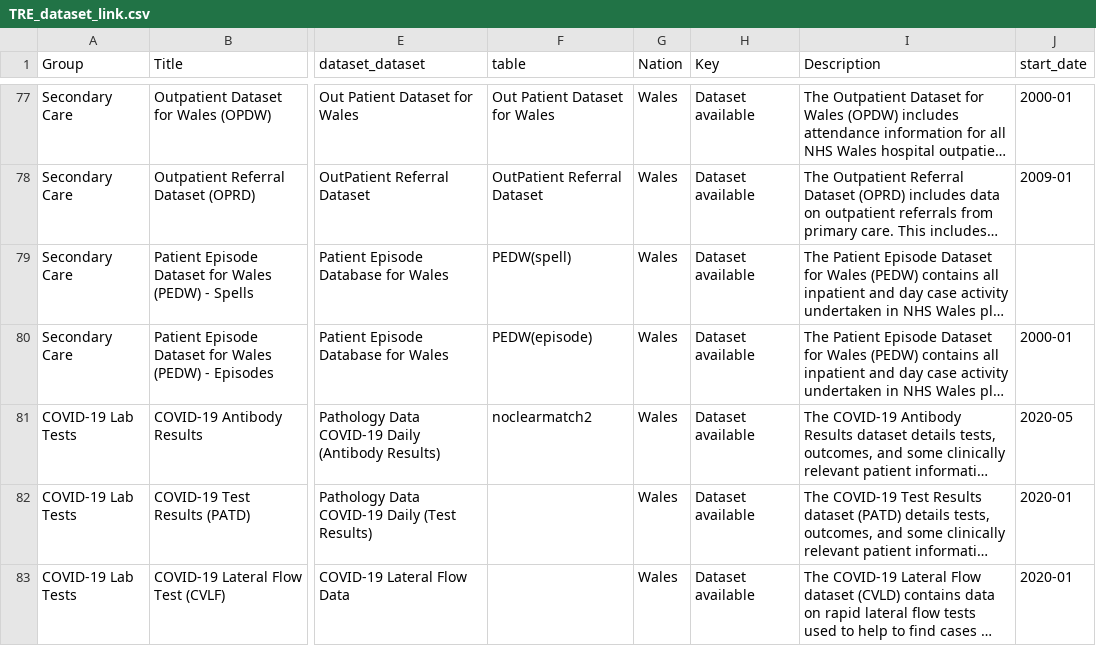
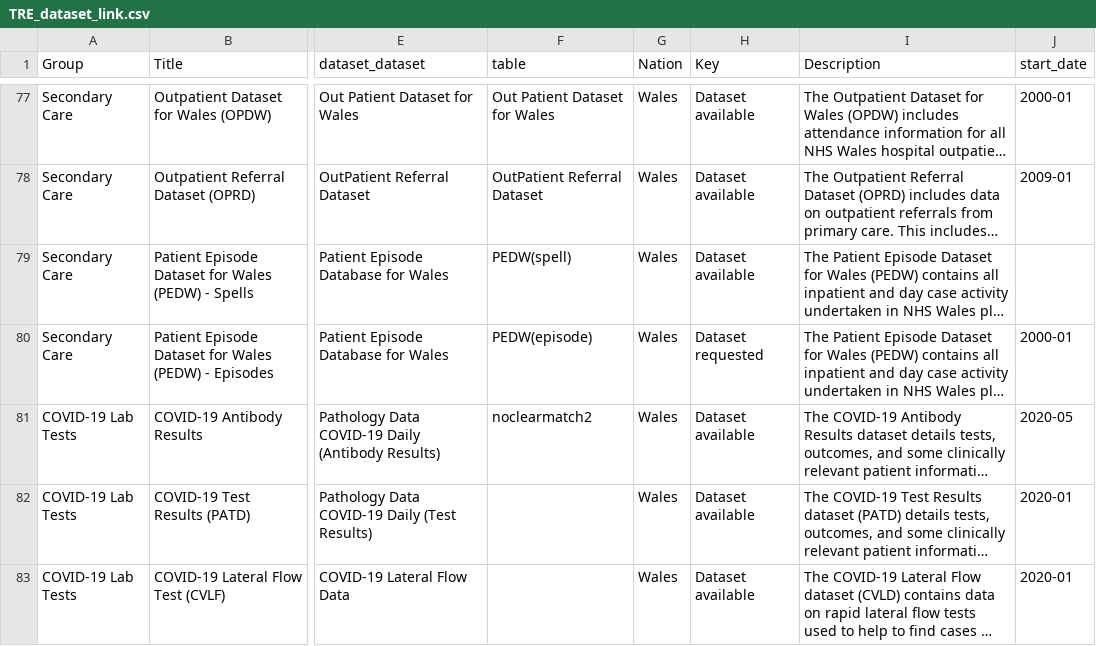
Before and after one commit to BHFDSC/cvd-covid-tre-dashboard, a CSV file: BHF_Dashboards/BHF_DSC_TRE_External_Dashboard/Data/TRE_dataset_link.csv, drawn as a sheet; only a part is shown, gaps mark what is left out; long unchanged cells end in …; the diff names each change by its address in the sheet, - before the commit and + after, or states it on an @@ line.

Commit message:
Shares a similar name with another welsh dataset (spells) only this one creates an error inthe dashboard. Temporarily getting this while

```diff
--- a/BHF_Dashboards/BHF_DSC_TRE_External_Dashboard/Data/TRE_dataset_link.csv
+++ b/BHF_Dashboards/BHF_DSC_TRE_External_Dashboard/Data/TRE_dataset_link.csv
-H80 (Key): Dataset available
+H80 (Key): Dataset requested
```
